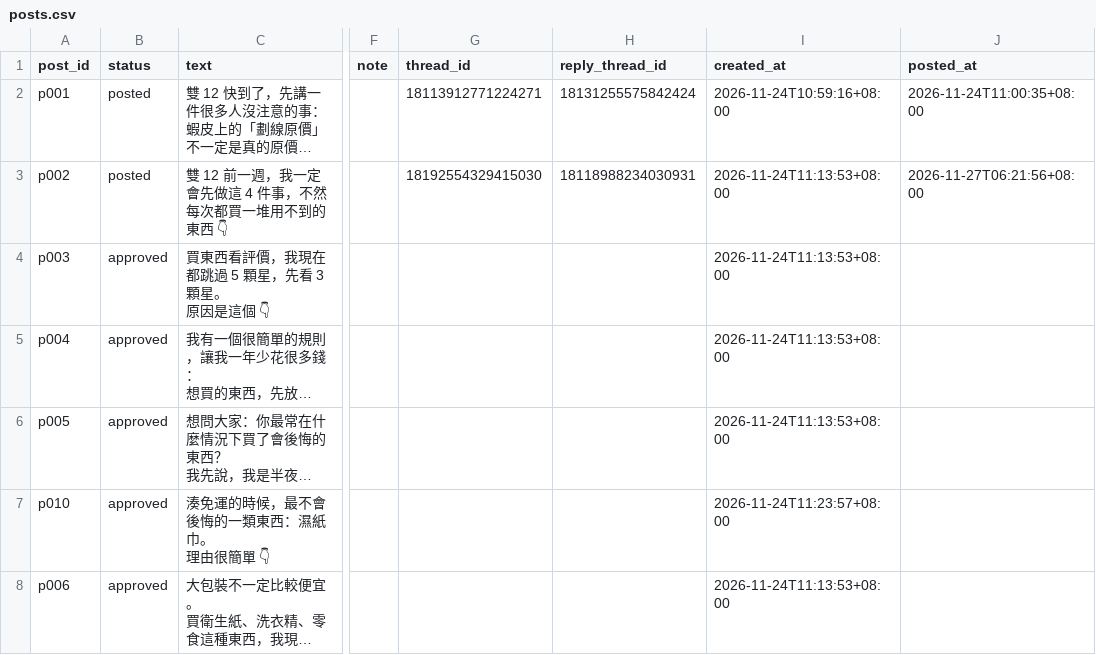
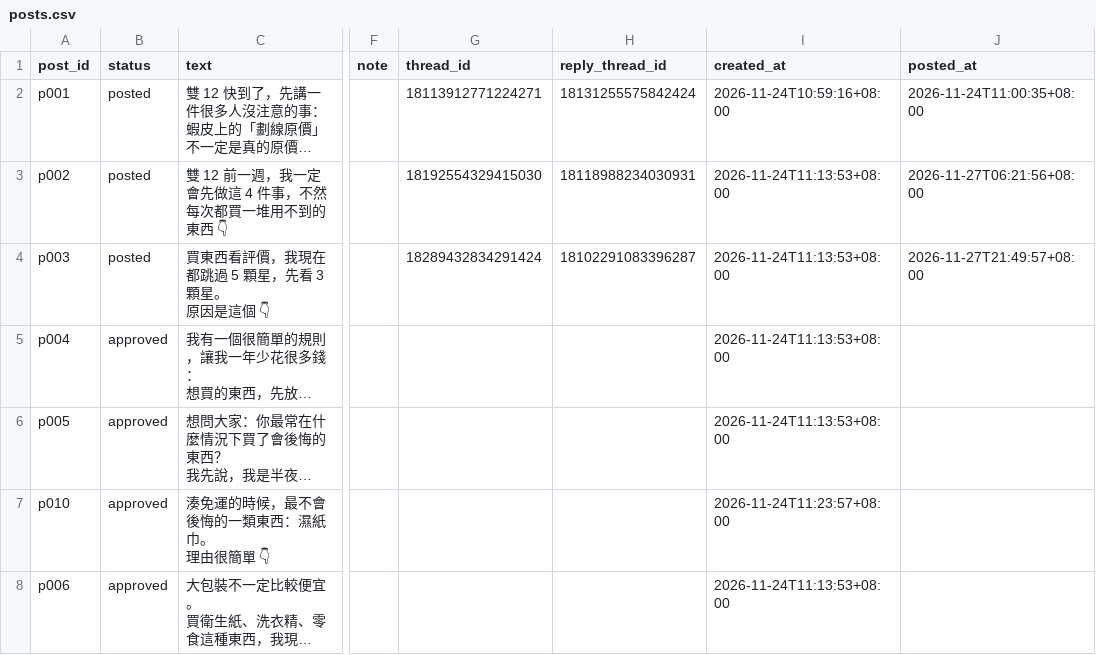
Before and after one commit to Wayne725/threads-autopost, a CSV file: posts.csv, drawn as a sheet; only a part is shown, gaps mark what is left out; long unchanged cells end in …; the diff names each change by its address in the sheet, - before the commit and + after, or states it on an @@ line.

```diff
--- a/posts.csv
+++ b/posts.csv
-B4 (status): approved
+B4 (status): posted
-G4 (thread_id): (empty)
+G4 (thread_id): 18289432834291424
-H4 (reply_thread_id): (empty)
+H4 (reply_thread_id): 18102291083396287
-J4 (posted_at): (empty)
+J4 (posted_at): 2026-11-27T21:49:57+08:00
```
